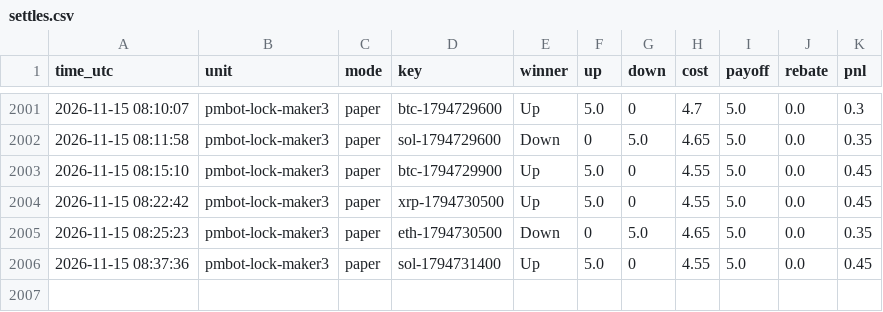
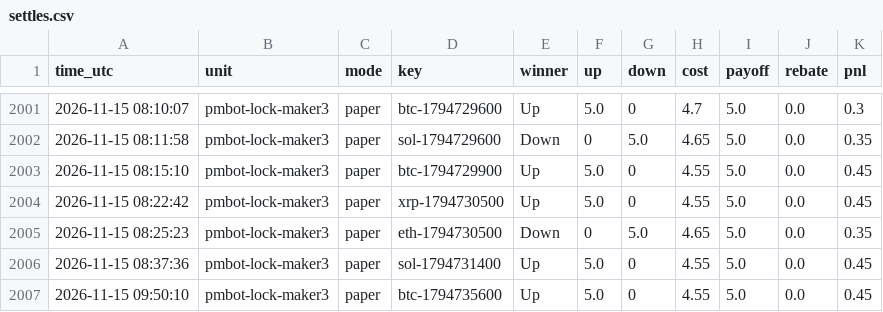
Before and after one commit to sanyamelnik1992-cloud/Polymarket-bot, a CSV file: settles.csv, drawn as a sheet; only a part is shown, gaps mark what is left out; the diff names each change by its address in the sheet, - before the commit and + after, or states it on an @@ line.

```diff
--- a/settles.csv
+++ b/settles.csv
+row 2007: 2026-11-15 09:50:10 | pmbot-lock-maker3 | paper | btc-1794735600 | Up | 5.0 | 0 | 4.55 | 5.0 | 0.0 | 0.45
```
Also changed, not shown: 12 other files.
